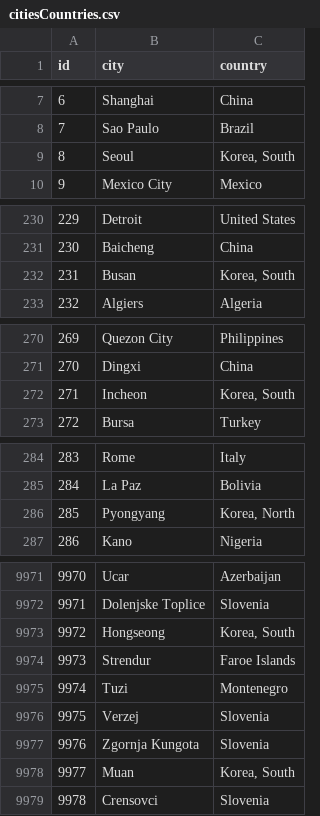
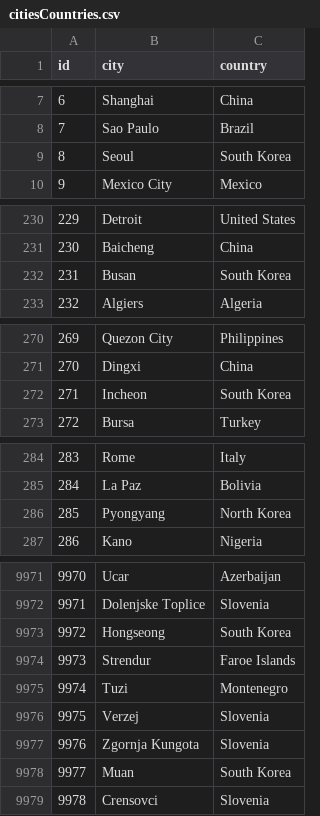
Before and after one commit to RevJustis/P3, a CSV file: input/citiesCountries.csv, drawn as a sheet; only a part is shown, gaps mark what is left out; the diff covers the shown part only.

```diff
--- a/input/citiesCountries.csv
+++ b/input/citiesCountries.csv
@@ -8,3 +8,3 @@ id,city,country
 7,Sao Paulo,Brazil
-8,Seoul,"Korea, South"
+8,Seoul,South Korea
 9,Mexico City,Mexico
@@ -231,3 +231,3 @@ id,city,country
 230,Baicheng,China
-231,Busan,"Korea, South"
+231,Busan,South Korea
 232,Algiers,Algeria
@@ -271,3 +271,3 @@ id,city,country
 270,Dingxi,China
-271,Incheon,"Korea, South"
+271,Incheon,South Korea
 272,Bursa,Turkey
@@ -285,3 +285,3 @@ id,city,country
 284,La Paz,Bolivia
-285,Pyongyang,"Korea, North"
+285,Pyongyang,North Korea
 286,Kano,Nigeria
@@ -9972,3 +9972,3 @@ id,city,country
 9971,Dolenjske Toplice,Slovenia
-9972,Hongseong,"Korea, South"
+9972,Hongseong,South Korea
 9973,Strendur,Faroe Islands
@@ -9977,3 +9977,3 @@ id,city,country
 9976,Zgornja Kungota,Slovenia
-9977,Muan,"Korea, South"
+9977,Muan,South Korea
 9978,Crensovci,Slovenia
```
Also changed, not shown: 123 edited cells elsewhere in this file, 1 other file.
